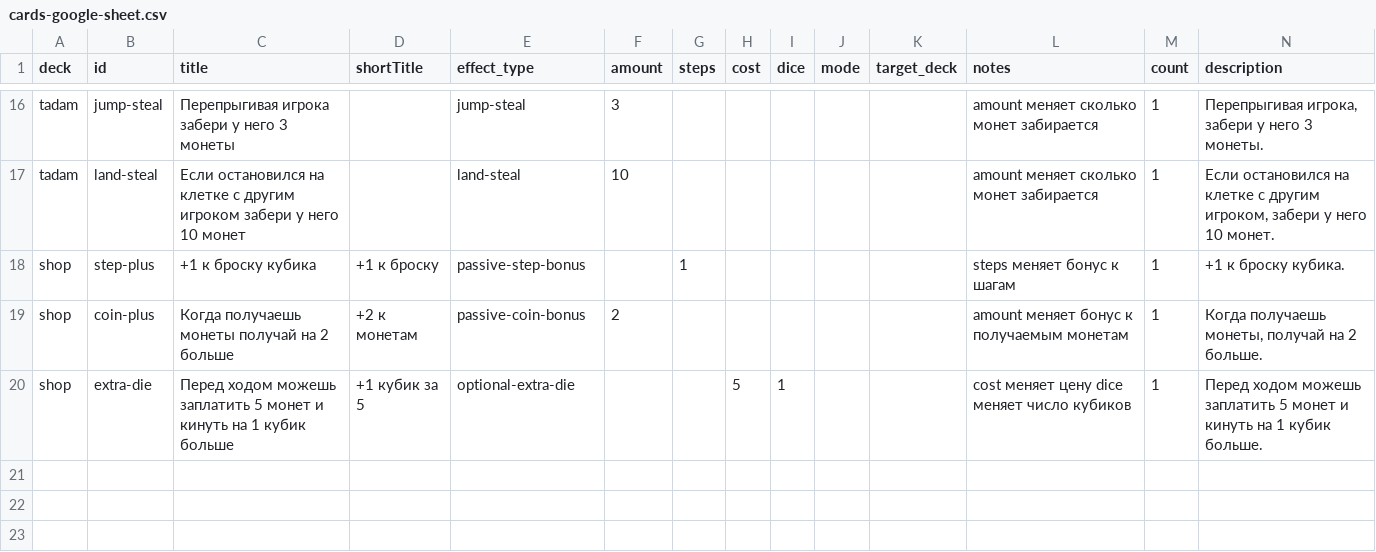
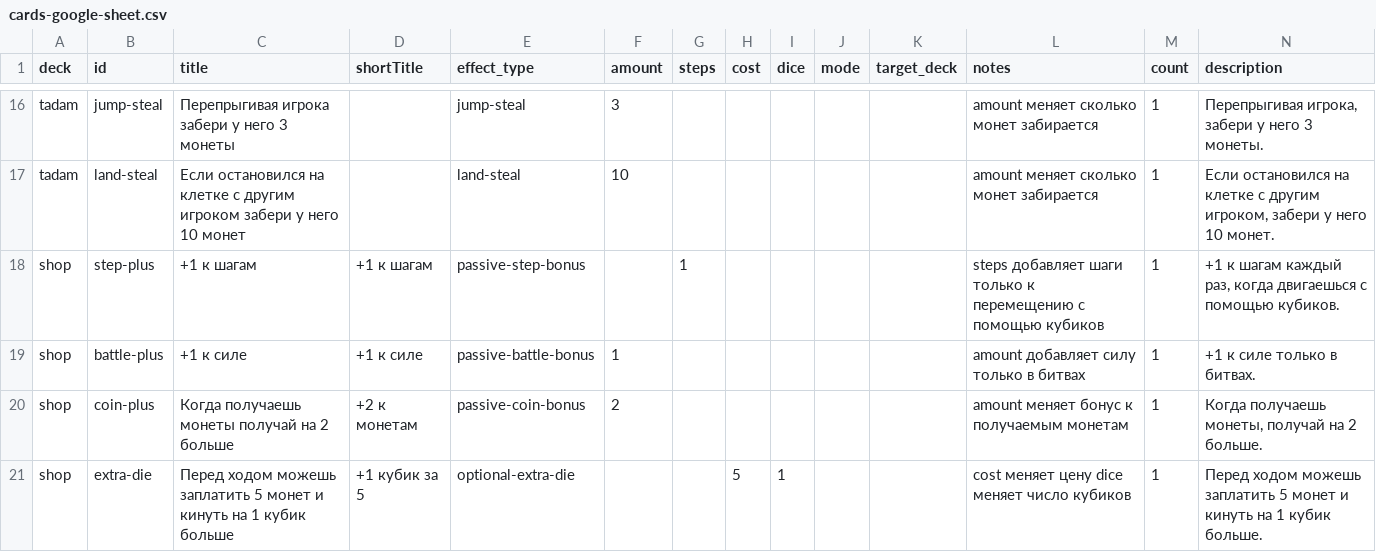
Before and after one commit to qooobooo/very-big-adventure, a CSV file: cards-google-sheet.csv, drawn as a sheet; only a part is shown, gaps mark what is left out.

```diff
--- a/cards-google-sheet.csv
+++ b/cards-google-sheet.csv
@@ -17,3 +17,4 @@ tadam,jump-steal,Перепрыгивая игрока забери у него
 tadam,land-steal,Если остановился на клетке с другим игроком забери у него 10 монет,,land-steal,10,,,,,,amount меняет сколько монет забирается,1,"Если остановился на клетке с другим игроком, забери у него 10 монет."
-shop,step-plus,+1 к броску кубика,+1 к броску,passive-step-bonus,,1,,,,,steps меняет бонус к шагам,1,+1 к броску кубика.
+shop,step-plus,+1 к шагам,+1 к шагам,passive-step-bonus,,1,,,,,steps добавляет шаги только к перемещению с помощью кубиков,1,"+1 к шагам каждый раз, когда двигаешься с помощью кубиков."
+shop,battle-plus,+1 к силе,+1 к силе,passive-battle-bonus,1,,,,,,amount добавляет силу только в битвах,1,+1 к силе только в битвах.
 shop,coin-plus,Когда получаешь монеты получай на 2 больше,+2 к монетам,passive-coin-bonus,2,,,,,,amount меняет бонус к получаемым монетам,1,"Когда получаешь монеты, получай на 2 больше."
```
Also changed, not shown: 8 other files.
